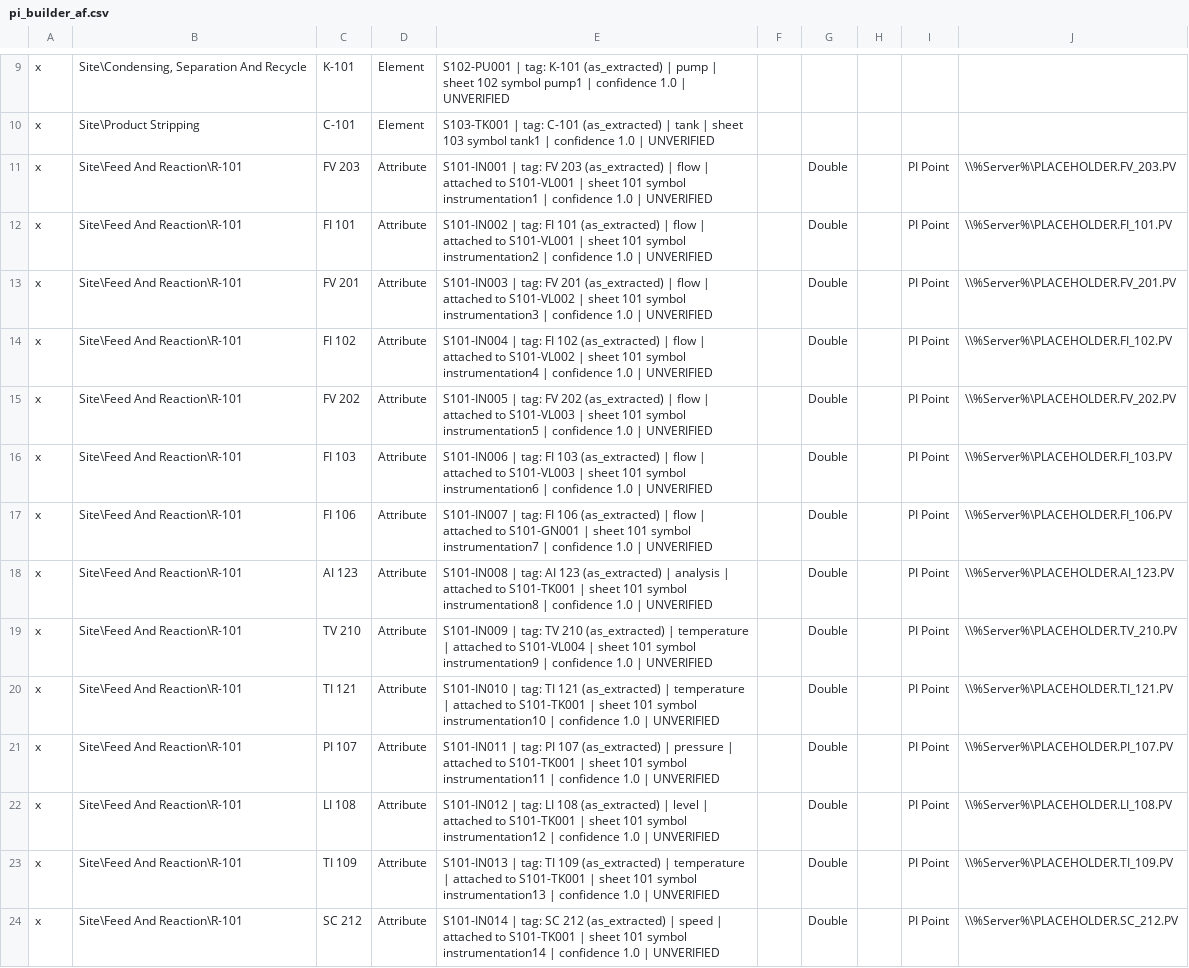
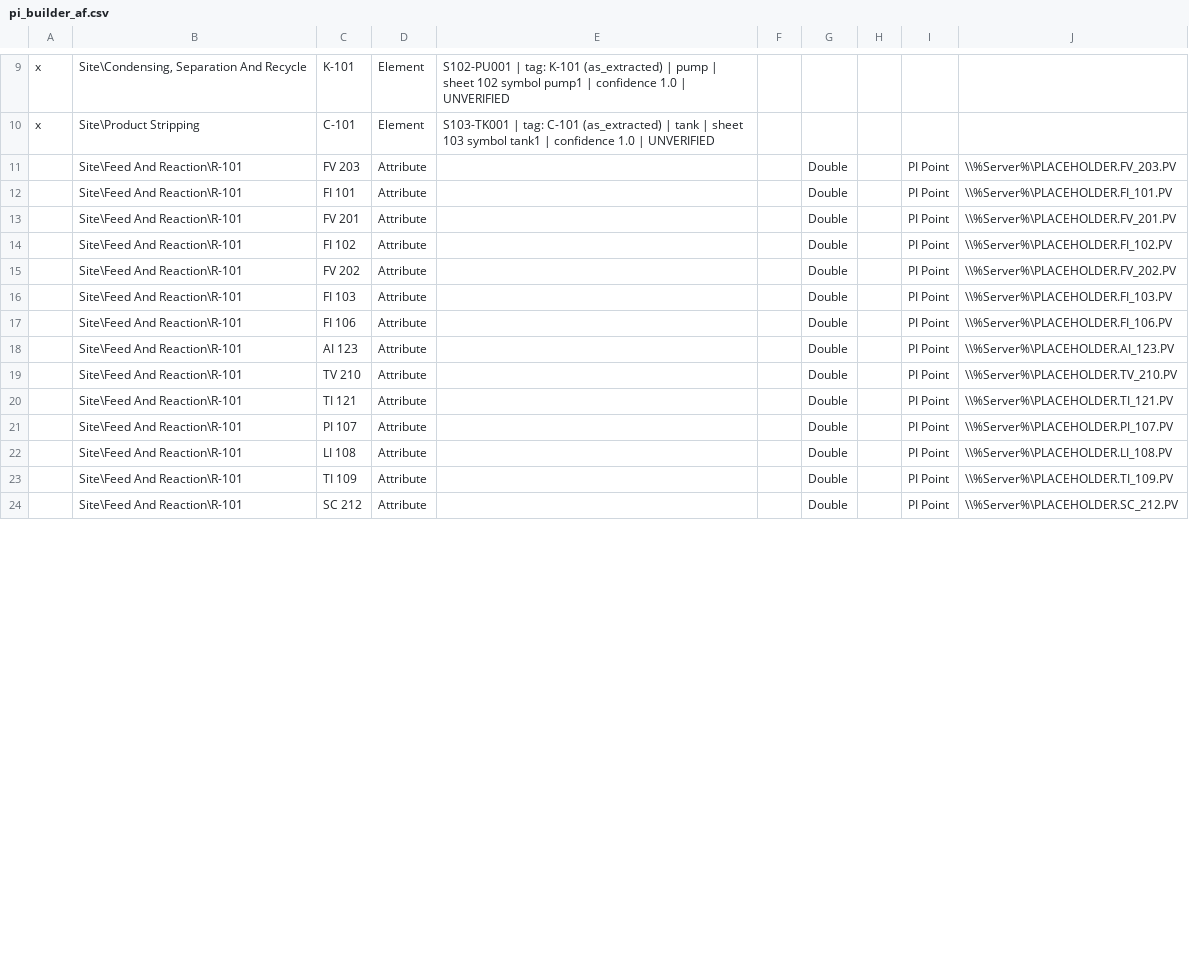
Before and after one commit to steve-vitale/pid-to-digital-twin, a CSV file: out/te_pid/twin/key/pi/pi_builder_af.csv, drawn as a sheet; only a part is shown, gaps mark what is left out; the diff covers the shown part only.

```diff
--- a/out/te_pid/twin/key/pi/pi_builder_af.csv
+++ b/out/te_pid/twin/key/pi/pi_builder_af.csv
@@ -10,15 +10,15 @@ x,"Site\Condensing, Separation And Recycle",K-101,Element,S102-PU001 | tag: K-10
 x,Site\Product Stripping,C-101,Element,S103-TK001 | tag: C-101 (as_extracted) | tank | sheet 103 symbol tank1 | confidence 1.0 | UNVERIFIED,,,,,
-x,Site\Feed And Reaction\R-101,FV 203,Attribute,S101-IN001 | tag: FV 203 (as_extracted) | flow | attached to S101-VL001 | sheet 101 symbol instrumentation1 | confidence 1.0 | UNVERIFIED,,Double,,PI Point,\\%Server%\PLACEHOLDER.FV_203.PV
-x,Site\Feed And Reaction\R-101,FI 101,Attribute,S101-IN002 | tag: FI 101 (as_extracted) | flow | attached to S101-VL001 | sheet 101 symbol instrumentation2 | confidence 1.0 | UNVERIFIED,,Double,,PI Point,\\%Server%\PLACEHOLDER.FI_101.PV
-x,Site\Feed And Reaction\R-101,FV 201,Attribute,S101-IN003 | tag: FV 201 (as_extracted) | flow | attached to S101-VL002 | sheet 101 symbol instrumentation3 | confidence 1.0 | UNVERIFIED,,Double,,PI Point,\\%Server%\PLACEHOLDER.FV_201.PV
-x,Site\Feed And Reaction\R-101,FI 102,Attribute,S101-IN004 | tag: FI 102 (as_extracted) | flow | attached to S101-VL002 | sheet 101 symbol instrumentation4 | confidence 1.0 | UNVERIFIED,,Double,,PI Point,\\%Server%\PLACEHOLDER.FI_102.PV
-x,Site\Feed And Reaction\R-101,FV 202,Attribute,S101-IN005 | tag: FV 202 (as_extracted) | flow | attached to S101-VL003 | sheet 101 symbol instrumentation5 | confidence 1.0 | UNVERIFIED,,Double,,PI Point,\\%Server%\PLACEHOLDER.FV_202.PV
-x,Site\Feed And Reaction\R-101,FI 103,Attribute,S101-IN006 | tag: FI 103 (as_extracted) | flow | attached to S101-VL003 | sheet 101 symbol instrumentation6 | confidence 1.0 | UNVERIFIED,,Double,,PI Point,\\%Server%\PLACEHOLDER.FI_103.PV
-x,Site\Feed And Reaction\R-101,FI 106,Attribute,S101-IN007 | tag: FI 106 (as_extracted) | flow | attached to S101-GN001 | sheet 101 symbol instrumentation7 | confidence 1.0 | UNVERIFIED,,Double,,PI Point,\\%Server%\PLACEHOLDER.FI_106.PV
-x,Site\Feed And Reaction\R-101,AI 123,Attribute,S101-IN008 | tag: AI 123 (as_extracted) | analysis | attached to S101-TK001 | sheet 101 symbol instrumentation8 | confidence 1.0 | UNVERIFIED,,Double,,PI Point,\\%Server%\PLACEHOLDER.AI_123.PV
-x,Site\Feed And Reaction\R-101,TV 210,Attribute,S101-IN009 | tag: TV 210 (as_extracted) | temperature | attached to S101-VL004 | sheet 101 symbol instrumentation9 | confidence 1.0 | UNVERIFIED,,Double,,PI Point,\\%Server%\PLACEHOLDER.TV_210.PV
-x,Site\Feed And Reaction\R-101,TI 121,Attribute,S101-IN010 | tag: TI 121 (as_extracted) | temperature | attached to S101-TK001 | sheet 101 symbol instrumentation10 | confidence 1.0 | UNVERIFIED,,Double,,PI Point,\\%Server%\PLACEHOLDER.TI_121.PV
-x,Site\Feed And Reaction\R-101,PI 107,Attribute,S101-IN011 | tag: PI 107 (as_extracted) | pressure | attached to S101-TK001 | sheet 101 symbol instrumentation11 | confidence 1.0 | UNVERIFIED,,Double,,PI Point,\\%Server%\PLACEHOLDER.PI_107.PV
-x,Site\Feed And Reaction\R-101,LI 108,Attribute,S101-IN012 | tag: LI 108 (as_extracted) | level | attached to S101-TK001 | sheet 101 symbol instrumentation12 | confidence 1.0 | UNVERIFIED,,Double,,PI Point,\\%Server%\PLACEHOLDER.LI_108.PV
-x,Site\Feed And Reaction\R-101,TI 109,Attribute,S101-IN013 | tag: TI 109 (as_extracted) | temperature | attached to S101-TK001 | sheet 101 symbol instrumentation13 | confidence 1.0 | UNVERIFIED,,Double,,PI Point,\\%Server%\PLACEHOLDER.TI_109.PV
-x,Site\Feed And Reaction\R-101,SC 212,Attribute,S101-IN014 | tag: SC 212 (as_extracted) | speed | attached to S101-TK001 | sheet 101 symbol instrumentation14 | confidence 1.0 | UNVERIFIED,,Double,,PI Point,\\%Server%\PLACEHOLDER.SC_212.PV
+,Site\Feed And Reaction\R-101,FV 203,Attribute,,,Double,,PI Point,\\%Server%\PLACEHOLDER.FV_203.PV
+,Site\Feed And Reaction\R-101,FI 101,Attribute,,,Double,,PI Point,\\%Server%\PLACEHOLDER.FI_101.PV
+,Site\Feed And Reaction\R-101,FV 201,Attribute,,,Double,,PI Point,\\%Server%\PLACEHOLDER.FV_201.PV
+,Site\Feed And Reaction\R-101,FI 102,Attribute,,,Double,,PI Point,\\%Server%\PLACEHOLDER.FI_102.PV
+,Site\Feed And Reaction\R-101,FV 202,Attribute,,,Double,,PI Point,\\%Server%\PLACEHOLDER.FV_202.PV
+,Site\Feed And Reaction\R-101,FI 103,Attribute,,,Double,,PI Point,\\%Server%\PLACEHOLDER.FI_103.PV
+,Site\Feed And Reaction\R-101,FI 106,Attribute,,,Double,,PI Point,\\%Server%\PLACEHOLDER.FI_106.PV
+,Site\Feed And Reaction\R-101,AI 123,Attribute,,,Double,,PI Point,\\%Server%\PLACEHOLDER.AI_123.PV
+,Site\Feed And Reaction\R-101,TV 210,Attribute,,,Double,,PI Point,\\%Server%\PLACEHOLDER.TV_210.PV
+,Site\Feed And Reaction\R-101,TI 121,Attribute,,,Double,,PI Point,\\%Server%\PLACEHOLDER.TI_121.PV
+,Site\Feed And Reaction\R-101,PI 107,Attribute,,,Double,,PI Point,\\%Server%\PLACEHOLDER.PI_107.PV
+,Site\Feed And Reaction\R-101,LI 108,Attribute,,,Double,,PI Point,\\%Server%\PLACEHOLDER.LI_108.PV
+,Site\Feed And Reaction\R-101,TI 109,Attribute,,,Double,,PI Point,\\%Server%\PLACEHOLDER.TI_109.PV
+,Site\Feed And Reaction\R-101,SC 212,Attribute,,,Double,,PI Point,\\%Server%\PLACEHOLDER.SC_212.PV
```
Also changed, not shown: 47 edited cells elsewhere in this file, out/pi/attribute_descriptions.csv, out/te_pid/twin/claude-L3-r1/pi/pi_builder_af.csv, 41 other files.
